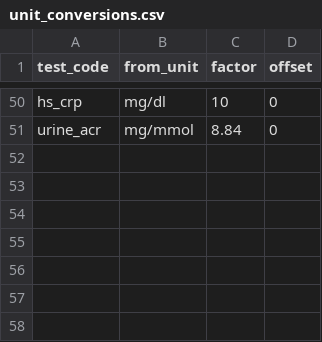
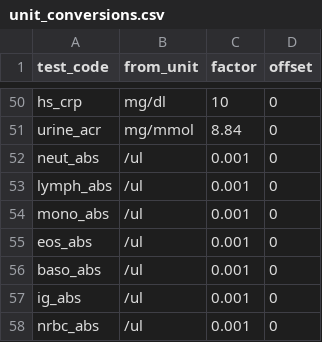
Before and after one commit to Bishnu2430/Nabz, a CSV file: data/catalogue/unit_conversions.csv, drawn as a sheet; only a part is shown, gaps mark what is left out; the diff names each change by its address in the sheet, - before the commit and + after, or states it on an @@ line.

```diff
--- a/data/catalogue/unit_conversions.csv
+++ b/data/catalogue/unit_conversions.csv
+row 52: neut_abs | /ul | 0.001 | 0
+row 53: lymph_abs | /ul | 0.001 | 0
+row 54: mono_abs | /ul | 0.001 | 0
+row 55: eos_abs | /ul | 0.001 | 0
+row 56: baso_abs | /ul | 0.001 | 0
+row 57: ig_abs | /ul | 0.001 | 0
+row 58: nrbc_abs | /ul | 0.001 | 0
```
Also changed, not shown: data/catalogue/reference_ranges.csv, data/knowledge/manifest.csv, 53 other files.
